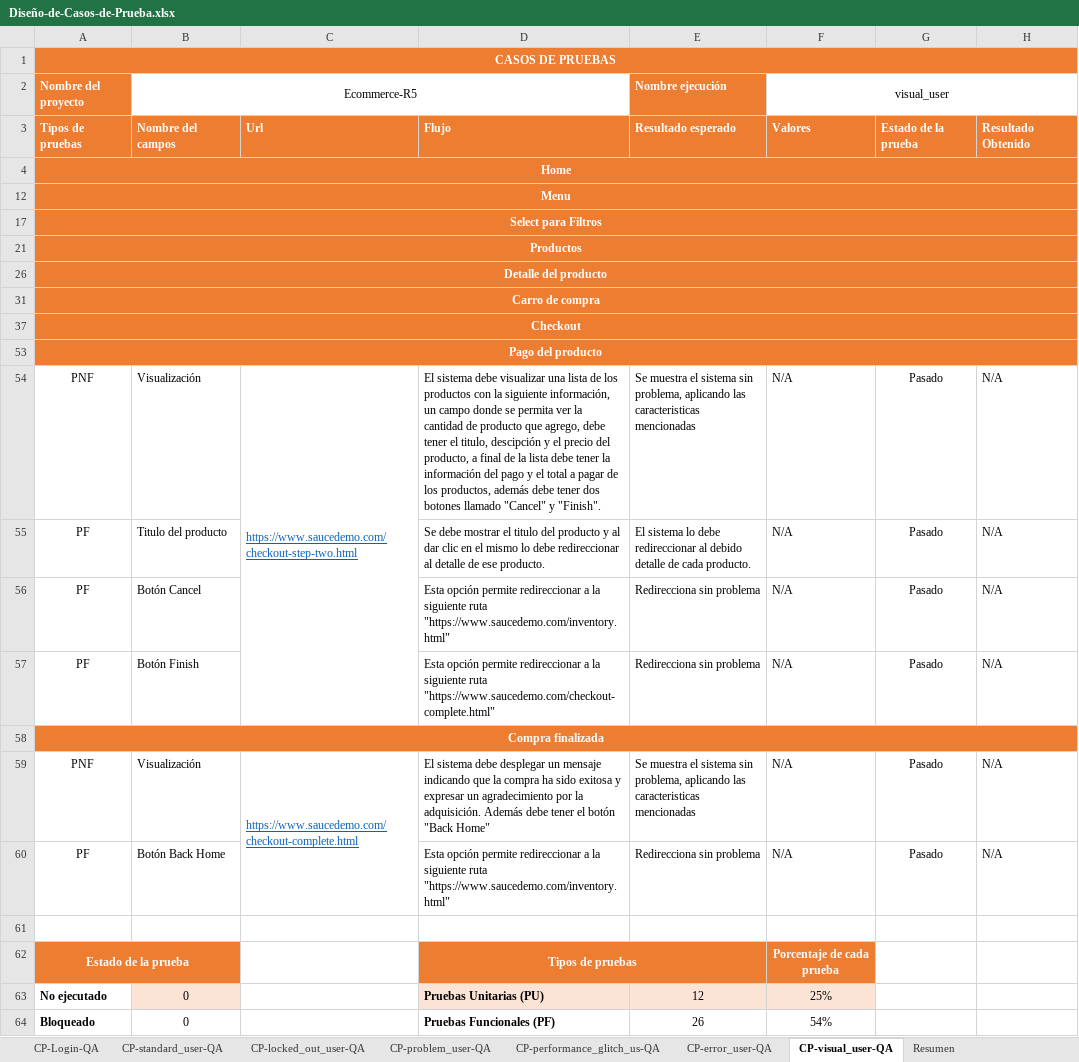
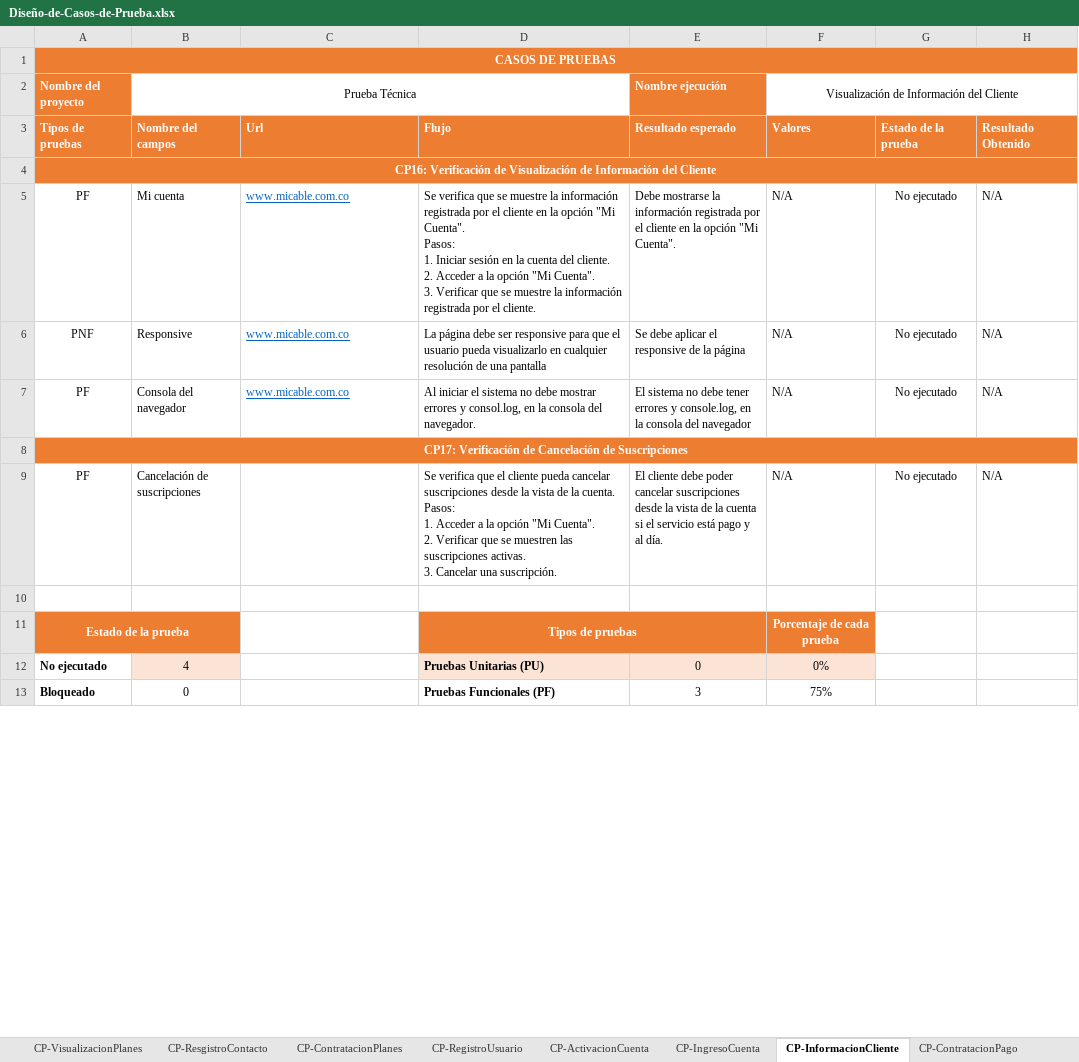
Before and after one commit to crisdavid323/PruebaTecnica-QUIPU, an Excel workbook: Diseño-de-Casos-de-Prueba/Diseño-de-Casos-de-Prueba.xlsx, sheet CP-InformacionCliente, drawn as a sheet; only a part is shown; values as stored, in another font and other column widths than the file's, no borders; charts and pictures and conditional formats not drawn; removed rows and columns are numbered as before the commit, all else as after; ↵ is a line break in a cell; the diff covers the shown part only; the diff names each change by its address in the sheet, - before the commit and + after, or states it on an @@ line.

Commit message:
:construction: Se agrega el video y el diseño de prueba, se actualza el README

```diff
--- a/Diseño-de-Casos-de-Prueba/Diseño-de-Casos-de-Prueba.xlsx (sheet CP-InformacionCliente)
+++ b/Diseño-de-Casos-de-Prueba/Diseño-de-Casos-de-Prueba.xlsx (sheet CP-InformacionCliente)
-sheet tab: CP-Login-QA
+sheet tab: CP-VisualizacionPlanes
-sheet tab: CP-standard_user-QA
+sheet tab: CP-ResgistroContacto
-sheet tab: CP-locked_out_user-QA
+sheet tab: CP-ContratacionPlanes
-sheet tab: CP-problem_user-QA
+sheet tab: CP-RegistroUsuario
-sheet tab: CP-performance_glitch_us-QA
+sheet tab: CP-ActivacionCuenta
-sheet tab: CP-error_user-QA
+sheet tab: CP-IngresoCuenta
-sheet tab: CP-visual_user-QA
+sheet tab: CP-InformacionCliente
+sheet tab: CP-ContratacionPago
-B2: Ecommerce-R5
+B2: Prueba Técnica
-F2: visual_user
+F2: Visualización de Información del Cliente
-A4 (Nombre del proyecto): Home
+A4 (Nombre del proyecto): CP16: Verificación de Visualización de Información del Cliente
-row 12: Menu
-row 17: Select para Filtros
-row 21: Productos
-row 26: Detalle del producto
-row 31: Carro de compra
-row 37: Checkout
-row 53: Pago del producto
+row 5: PF | Mi cuenta | www.micable.com.co | Se verifica que se muestre la información registrada por el cliente en la opción "Mi Cuenta". ↵ Pasos: ↵ 1. Iniciar sesión en la cuenta del cliente. ↵ 2. Acceder a la opción "Mi Cuenta". ↵ 3. Verificar que se muestre la información registrada por el cliente. | Debe mostrarse la información registrada por el cliente en la opción "Mi Cuenta". | N/A | No ejecutado | N/A
-B6 (Prueba Técnica): Visualización
+B6 (Prueba Técnica): Responsive
-C6: https://www.saucedemo.com/checkout-step-two.html
+C6: www.micable.com.co
-C54:C57 merged
-D6: El sistema debe visualizar una lista de los productos con la siguiente información, un campo donde se permita ver la cantidad de producto que agrego, debe tener el titulo, descipción y el precio del producto, a final de la lista debe tener la información del pago y el total a pagar de los productos, además debe tener dos botones llamado "Cancel" y "Finish".
+D6: La página debe ser responsive para que el usuario pueda visualizarlo en cualquier resolución de una pantalla
-E6 (Nombre ejecución): Se muestra el sistema sin problema, aplicando las caracteristicas mencionadas
+E6 (Nombre ejecución): Se debe aplicar el responsive de la página
-G6:G7: Pasado
+G6:G7: No ejecutado
-B7 (Prueba Técnica): Titulo del producto
+B7 (Prueba Técnica): Consola del navegador
-C7: (empty)
+C7: www.micable.com.co
-D7: Se debe mostrar el titulo del producto y al dar clic en el mismo lo debe redireccionar al detalle de ese producto.
+D7: Al iniciar el sistema no debe mostrar errores y consol.log, en la consola del navegador.
-E7 (Nombre ejecución): El sistema lo debe redireccionar al debido detalle de cada producto.
+E7 (Nombre ejecución): El sistema no debe tener errores y console.log, en la consola del navegador
-row 56: PF | Botón Cancel |  | Esta opción permite redireccionar a la siguiente ruta "https://www.saucedemo.com/inventory.html" | Redirecciona sin problema | N/A | Pasado | N/A
-row 57: PF | Botón Finish |  | Esta opción permite redireccionar a la siguiente ruta "https://www.saucedemo.com/checkout-complete.html" | Redirecciona sin problema | N/A | Pasado | N/A
-A8 (Nombre del proyecto): Compra finalizada
+A8 (Nombre del proyecto): CP17: Verificación de Cancelación de Suscripciones
-row 59: PNF | Visualización | https://www.saucedemo.com/checkout-complete.html | El sistema debe desplegar un mensaje indicando que la compra ha sido exitosa y expresar un agradecimiento por la adquisición. Además debe tener el botón "Back Home" | Se muestra el sistema sin problema, aplicando las caracteristicas mencionadas | N/A | Pasado | N/A
-B9 (Prueba Técnica): Botón Back Home
+B9 (Prueba Técnica): Cancelación de suscripciones
-D9: Esta opción permite redireccionar a la siguiente ruta "https://www.saucedemo.com/inventory.html"
+D9: Se verifica que el cliente pueda cancelar suscripciones desde la vista de la cuenta. ↵ Pasos: ↵ 1. Acceder a la opción "Mi Cuenta". ↵ 2. Verificar que se muestren las suscripciones activas. ↵ 3. Cancelar una suscripción.
-E9 (Nombre ejecución): Redirecciona sin problema
+E9 (Nombre ejecución): El cliente debe poder cancelar suscripciones desde la vista de la cuenta si el servicio está pago y al día.
-G9: Pasado
+G9: No ejecutado
-B12 (Prueba Técnica): 0
+B12 (Prueba Técnica): 4
-E12 (Nombre ejecución): 12
+E12 (Nombre ejecución): 0
-F12: 25%
+F12: 0%
-E13 (Nombre ejecución): 26
+E13 (Nombre ejecución): 3
-F13: 54%
+F13: 75%
```
Also changed, not shown: 42 removed rows and 13 edited cells elsewhere in this sheet, sheet CP-RegistroUsuario, sheet CP-ResgistroContacto, sheet CP-VisualizacionPlanes, sheet CP-IngresoCuenta, sheet CP-ActivacionCuenta, sheet CP-ContratacionPlanes, 1 more sheet, other sheet tabs, formulas that keep their value, hidden cells, charts or pictures, 5 other files.
